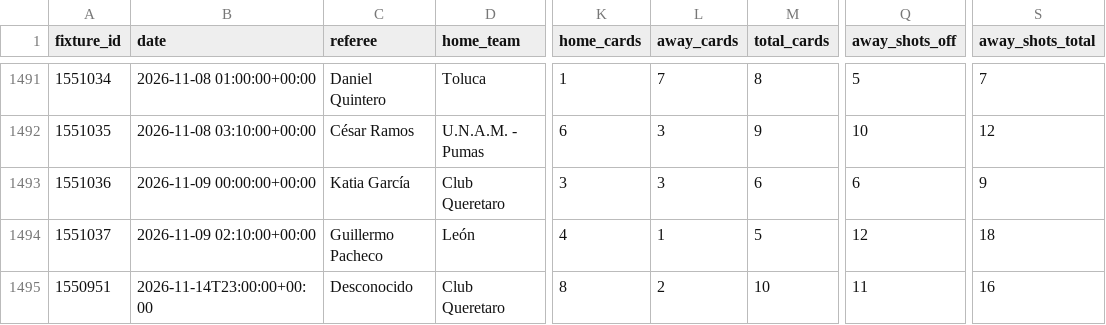
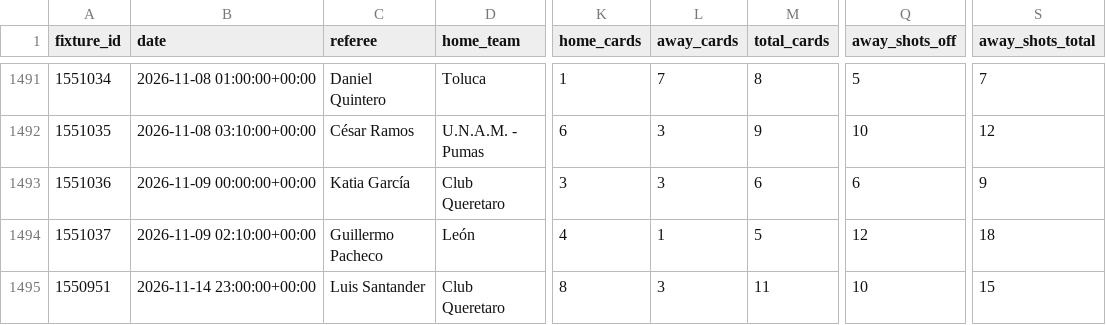
Before and after one commit to RJBarrera/goalx, a CSV file: server/historial_ligamx_2023.csv, drawn as a sheet; only a part is shown, gaps mark what is left out; the diff names each change by its address in the sheet, - before the commit and + after, or states it on an @@ line.

```diff
--- a/server/historial_ligamx_2023.csv
+++ b/server/historial_ligamx_2023.csv
-B1495 (date): 2026-11-14T23:00:00+00:00
+B1495 (date): 2026-11-14 23:00:00+00:00
-C1495 (referee): Desconocido
+C1495 (referee): Luis Santander
-L1495 (away_cards): 2
+L1495 (away_cards): 3
-M1495 (total_cards): 10
+M1495 (total_cards): 11
-Q1495 (away_shots_off): 11
+Q1495 (away_shots_off): 10
-S1495 (away_shots_total): 16
+S1495 (away_shots_total): 15
```
Also changed, not shown: server/data/liga-mx-f/historial_ligamx_F.csv, server/historial_ligamx_F.csv.
